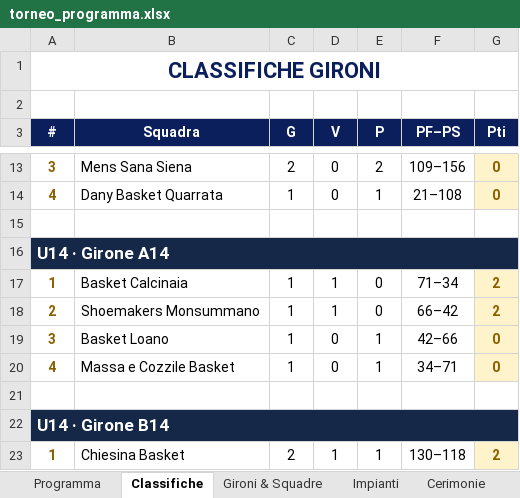
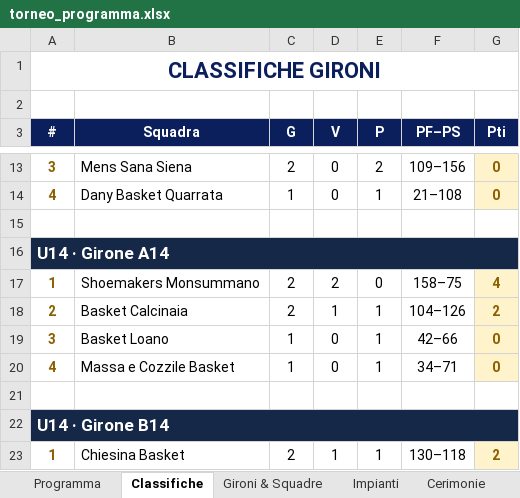
Before and after one commit to alecsal/trofeo-monsummano, an Excel workbook: torneo_programma.xlsx, sheet Classifiche, drawn as a sheet; only a part is shown, gaps mark what is left out; values as stored, in another font and other column widths than the file's, no borders; the diff names each change by its address in the sheet, - before the commit and + after, or states it on an @@ line.

```diff
--- a/torneo_programma.xlsx (sheet Classifiche)
+++ b/torneo_programma.xlsx (sheet Classifiche)
-B17 (Squadra): Basket Calcinaia
+B17 (Squadra): Shoemakers Monsummano
-C17:C18 (G): 1
+C17:C18 (G): 2
-D17 (V): 1
+D17 (V): 2
-F17 (PF–PS): 71–34
+F17 (PF–PS): 158–75
-G17 (Pti): 2
+G17 (Pti): 4
-B18 (Squadra): Shoemakers Monsummano
+B18 (Squadra): Basket Calcinaia
-E18 (P): 0
+E18 (P): 1
-F18 (PF–PS): 66–42
+F18 (PF–PS): 104–126
```
Also changed, not shown: sheet Programma, griglia_pranzi_torneo.xlsx.
